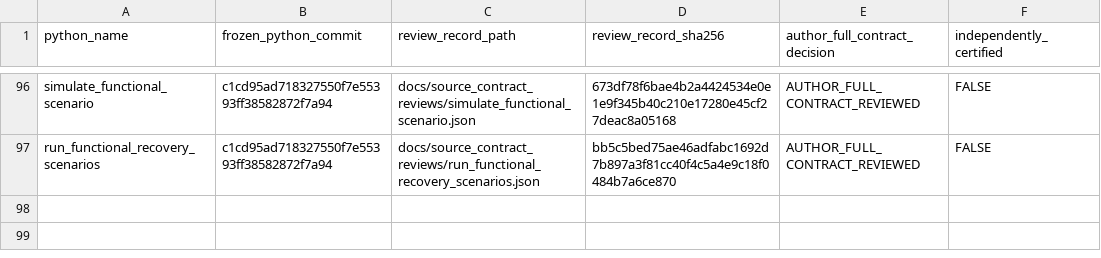
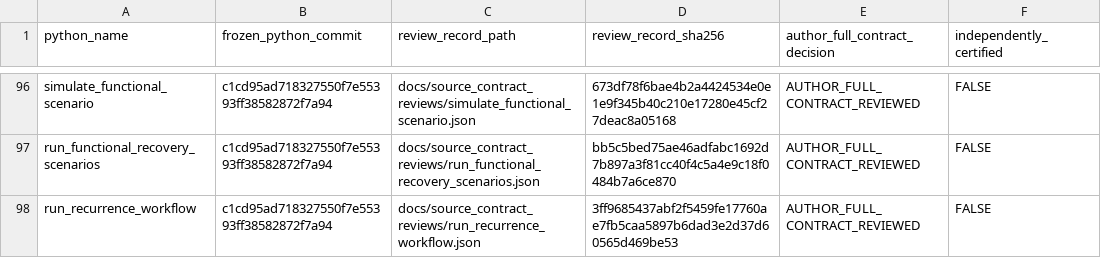
Before and after one commit to stefanosbalaskas/eyetrajectories, a CSV file: inst/extdata/reviewed_source_contract_closures_v1.csv, drawn as a sheet; only a part is shown, gaps mark what is left out; the diff names each change by its address in the sheet, - before the commit and + after, or states it on an @@ line.

Commit message:
review: SHA256 six-domain frozen Python W4 source-scientific recurrence workflow receipt

```diff
--- a/inst/extdata/reviewed_source_contract_closures_v1.csv
+++ b/inst/extdata/reviewed_source_contract_closures_v1.csv
+row 98: run_recurrence_workflow | c1cd95ad718327550f7e55393ff38582872f7a94 | docs/source_contract_reviews/run_recurrence_workflow.json | 3ff9685437abf2f5459fe17760ae7fb5caa5897b6dad3e2d37d60565d469be53 | AUTHOR_FULL_CONTRACT_REVIEWED | FALSE
```
